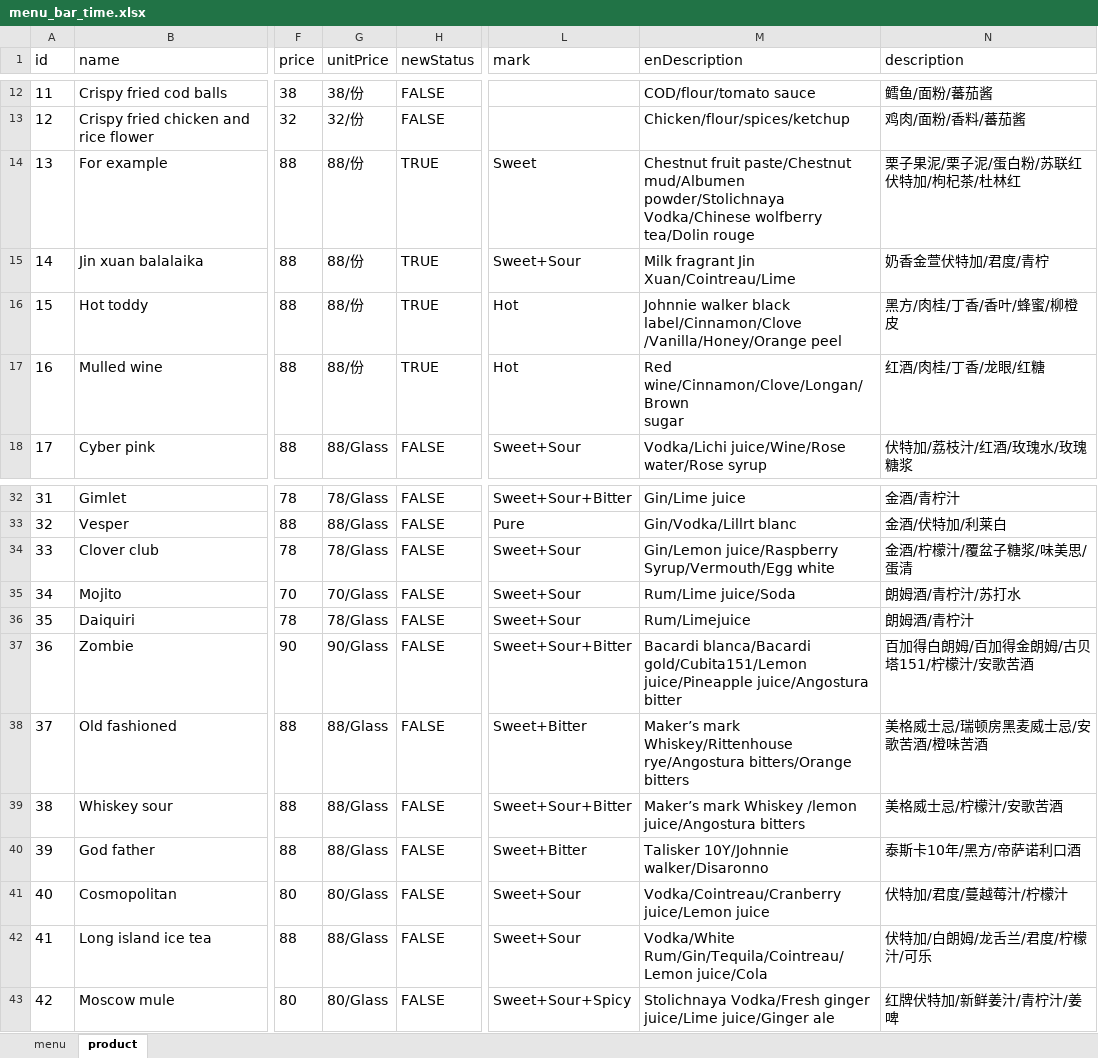
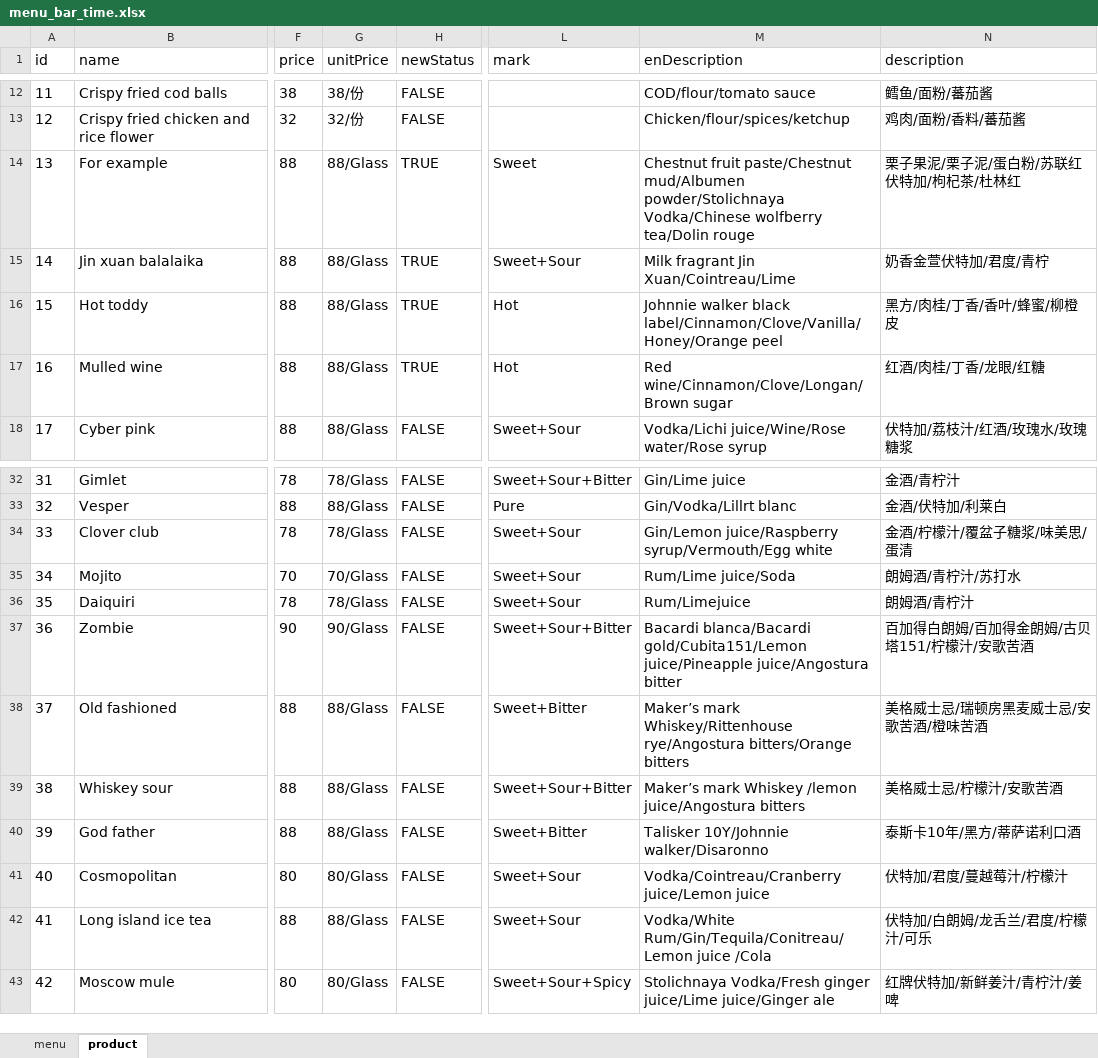
Before and after one commit to rootinn123/rootinn123.github.io, an Excel workbook: data/menu_bar_time.xlsx, sheet product, drawn as a sheet; only a part is shown, gaps mark what is left out; values as stored, in another font and other column widths than the file's, no borders; ↵ is a line break in a cell; the diff names each change by its address in the sheet, - before the commit and + after, or states it on an @@ line.

```diff
--- a/data/menu_bar_time.xlsx (sheet product)
+++ b/data/menu_bar_time.xlsx (sheet product)
-G14:G17 (unitPrice): 88/份
+G14:G17 (unitPrice): 88/Glass
-M14 (enDescription): …tea/Dolin rouge
+M14 (enDescription): …tea/Dolin rouge
-M16 (enDescription): …walker black label/Cinnamon/Clove ↵ /Vanilla/Honey/Orange peel
+M16 (enDescription): …walker black label/Cinnamon/Clove/Vanilla/Honey/Orange peel
-M17 (enDescription): Red wine/Cinnamon/Clove/Longan/Brown ↵ sugar
+M17 (enDescription): Red wine/Cinnamon/Clove/Longan/Brown sugar
-M34 (enDescription): Gin/Lemon juice/Raspberry Syrup/Vermouth/Egg white
+M34 (enDescription): Gin/Lemon juice/Raspberry syrup/Vermouth/Egg white
-N40 (description): 泰斯卡10年/黑方/帝萨诺利口酒
+N40 (description): 泰斯卡10年/黑方/蒂萨诺利口酒
-M42 (enDescription): Vodka/White Rum/Gin/Tequila/Cointreau/Lemon juice/Cola
+M42 (enDescription): Vodka/White Rum/Gin/Tequila/Conitreau/Lemon juice /Cola
```
Also changed, not shown: data/menu_dinner.xlsx, 2 other files.
